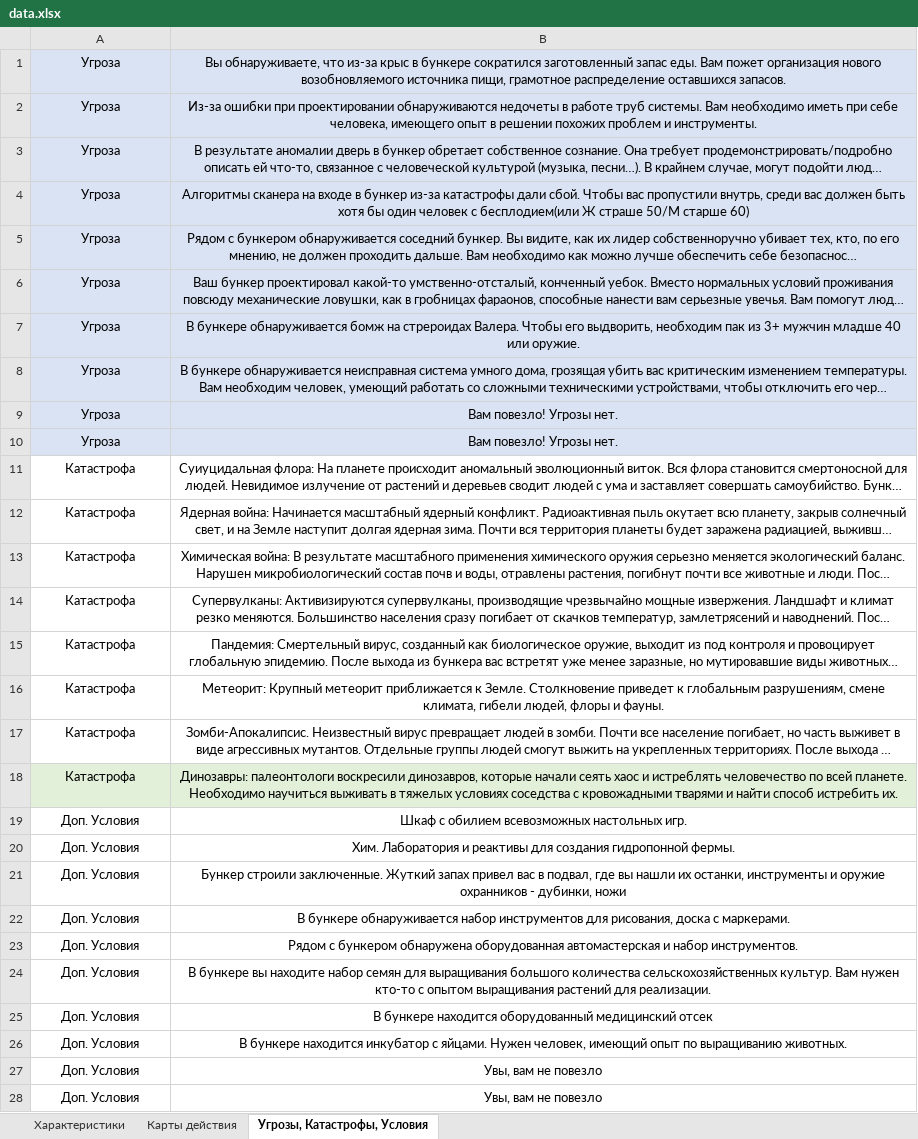
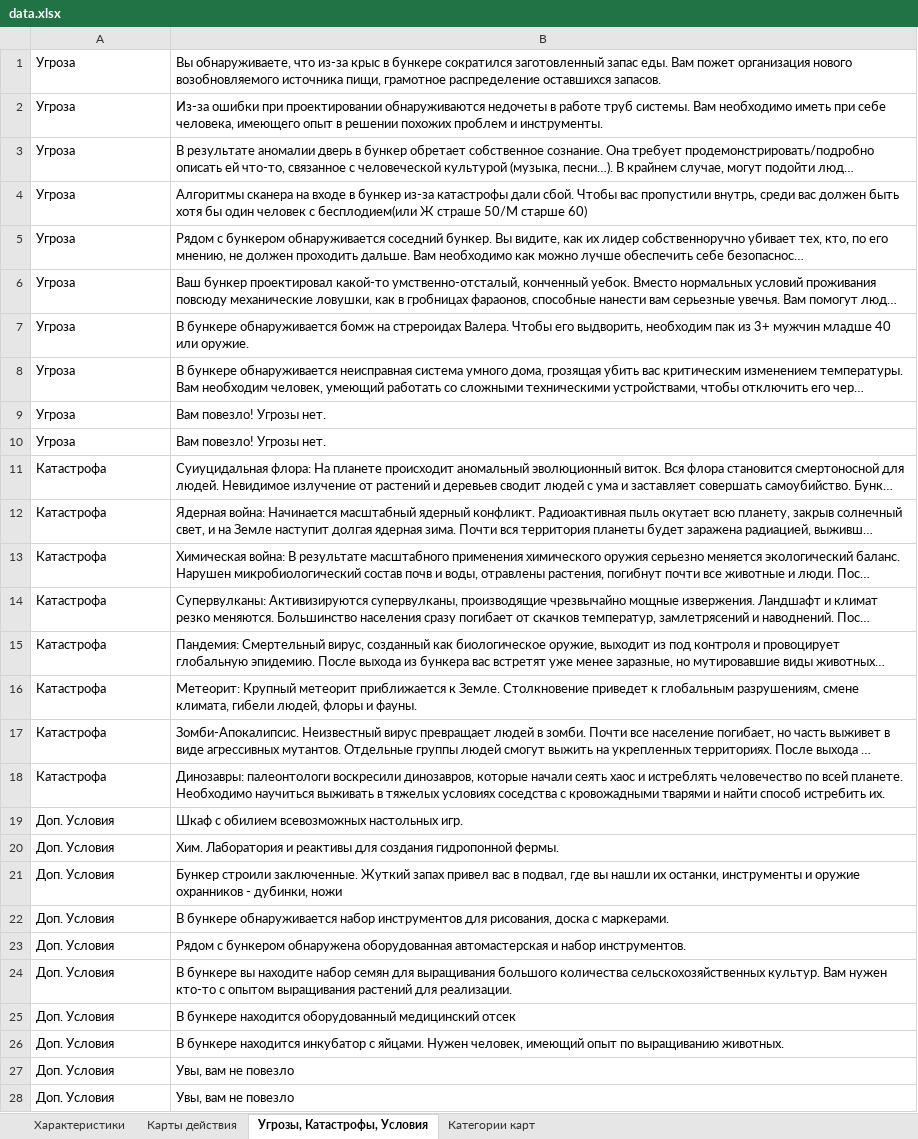
Before and after one commit to A1exanderKorn/bunker-online, an Excel workbook: server/data.xlsx, sheet Угрозы, Катастрофы, Условия, drawn as a sheet; long unchanged cells end in …; values as stored, in another font and other column widths than the file's, no borders; the diff names each change by its address in the sheet, - before the commit and + after, or states it on an @@ line.

```diff
--- a/server/data.xlsx (sheet Угрозы, Катастрофы, Условия)
+++ b/server/data.xlsx (sheet Угрозы, Катастрофы, Условия)
+sheet tab: Категории карт
-A1:B10 fill: #DAE3F3
+A1:B10 fill: none
-A1:B28 alignment: center
+A1:B28 alignment: left
-A18:B18 fill: #E2F0D9
+A18:B18 fill: none
```
Also changed, not shown: sheet Карты действия, sheet Характеристики, 13 other files.
